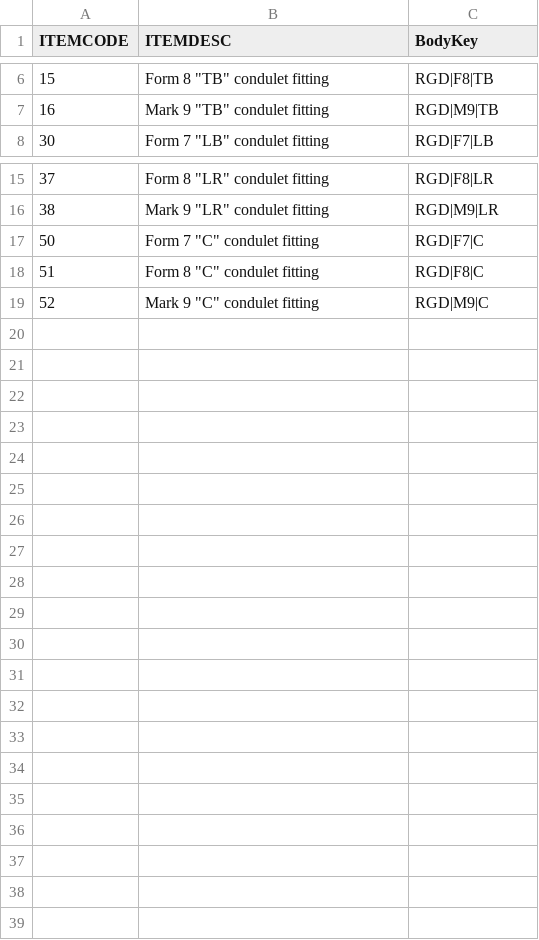
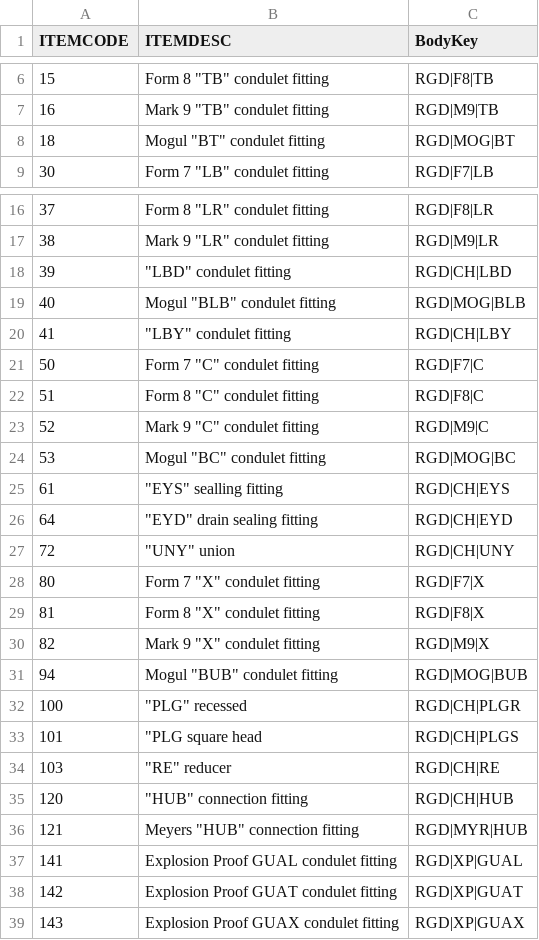
Before and after one commit to seemsixty7/MED2026, a CSV file: Data/seed/fitting_body_keys.csv, drawn as a sheet; only a part is shown, gaps mark what is left out.

Commit message:
MEDMAKE3D phase 2: X, LBD, LBY, Mogul, GUA, union, seals, plugs, hubs, reducer bodies (MED3DFittings r6, MED3DPath r12)
- Data: conduit_body_dims.csv 158 -> 341 rows (forms CH, MOG, XP, MYR, WH) from
  CH 1F 2022 (X), CH 1F 2006 (LBD, LBY, Mogul BLB/BC/BT/BUB), Eaton GUA 3F 2024,
  UNY 2022, EYS 2020, EYD, CP-269/270 hubs, Wheatland EC&N coupling; plugs and
  reducers are APPROX rows. fitting_body_keys.csv 38 rows (codes 18, 39-41, 53,
  61, 64, 72, 80-82, 94, 100, 101, 103, 120, 121, 141-143). Data/MED.db refreshed.
- MED3DFittings r6: builders for every phase 2 shape, MEDCBALL gallery, generic
  MEDCBINS / MEDCBDATA, reducer <large>X<small> blocks, resolution via keys CSV.
- Clint's block rule: every block entity on layer 0, colour / linetype /
  lineweight ByLayer (no gray cover); inserts carry the layer (MED_3DCONDUIT /
  MED_3DFLAG). r5 and older blocks are renamed _PRE_R6 and rebuilt.
- MED3DPath r12: leg ends on a hub's plan axis within its break radius are joined
  (union / hub / reducer menu breaks).
- Tests: new test_med3dphase2.py; ByLayer assertions; matrix 41 rows all match.

```diff
--- a/Data/seed/fitting_body_keys.csv
+++ b/Data/seed/fitting_body_keys.csv
@@ -7,2 +7,3 @@ ITEMCODE,ITEMDESC,BodyKey
 16,"Mark 9 ""TB"" condulet fitting",RGD|M9|TB
+18,"Mogul ""BT"" condulet fitting",RGD|MOG|BT
 30,"Form 7 ""LB"" condulet fitting",RGD|F7|LB
@@ -16,2 +17,5 @@ ITEMCODE,ITEMDESC,BodyKey
 38,"Mark 9 ""LR"" condulet fitting",RGD|M9|LR
+39,"""LBD"" condulet fitting",RGD|CH|LBD
+40,"Mogul ""BLB"" condulet fitting",RGD|MOG|BLB
+41,"""LBY"" condulet fitting",RGD|CH|LBY
 50,"Form 7 ""C"" condulet fitting",RGD|F7|C
@@ -19 +23,17 @@ ITEMCODE,ITEMDESC,BodyKey
 52,"Mark 9 ""C"" condulet fitting",RGD|M9|C
+53,"Mogul ""BC"" condulet fitting",RGD|MOG|BC
+61,"""EYS"" sealling fitting",RGD|CH|EYS
+64,"""EYD"" drain sealing fitting",RGD|CH|EYD
+72,"""UNY"" union",RGD|CH|UNY
+80,"Form 7 ""X"" condulet fitting",RGD|F7|X
+81,"Form 8 ""X"" condulet fitting",RGD|F8|X
+82,"Mark 9 ""X"" condulet fitting",RGD|M9|X
+94,"Mogul ""BUB"" condulet fitting",RGD|MOG|BUB
+100,"""PLG"" recessed",RGD|CH|PLGR
+101,"""PLG square head",RGD|CH|PLGS
+103,"""RE"" reducer",RGD|CH|RE
+120,"""HUB"" connection fitting",RGD|CH|HUB
+121,"Meyers ""HUB"" connection fitting",RGD|MYR|HUB
+141,Explosion Proof GUAL condulet fitting,RGD|XP|GUAL
+142,Explosion Proof GUAT condulet fitting,RGD|XP|GUAT
+143,Explosion Proof GUAX condulet fitting,RGD|XP|GUAX
```
Also changed, not shown: Data/seed/conduit_body_sources.csv, 12 other files.
